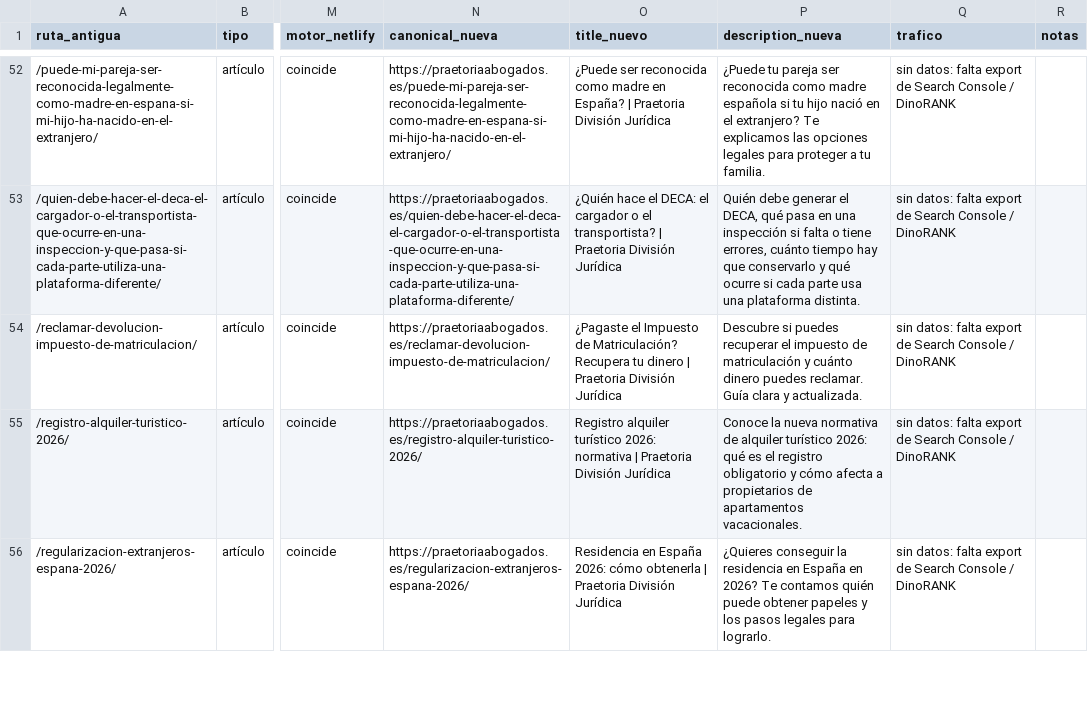
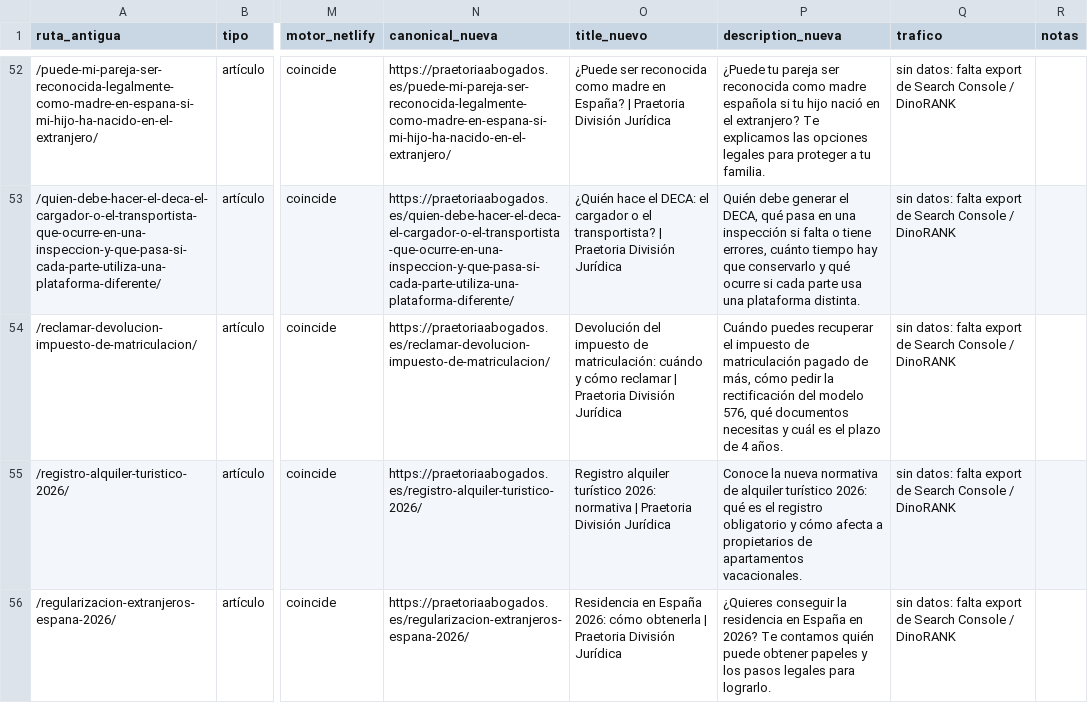
Before and after one commit to FarinosV44/praetoria-web, a CSV file: docs/seo/inventario-urls.csv, drawn as a sheet; only a part is shown, gaps mark what is left out; the diff covers the shown part only; the diff names each change by its address in the sheet, - before the commit and + after, or states it on an @@ line.

```diff
--- a/docs/seo/inventario-urls.csv
+++ b/docs/seo/inventario-urls.csv
-O54 (title_nuevo): ¿Pagaste el Impuesto de Matriculación? Recupera tu dinero | Praetoria…
+O54 (title_nuevo): Devolución del impuesto de matriculación: cuándo y cómo reclamar | Praetoria…
-P54 (description_nueva): Descubre si puedes recuperar el impuesto de matriculación y cuánto dinero puedes reclamar. Guía clara y actualizada.
+P54 (description_nueva): Cuándo puedes recuperar el impuesto de matriculación pagado de más, cómo pedir la rectificación del modelo 576, qué documentos necesitas y cuál es el plazo de 4 años.
```
Also changed, not shown: 10 edited cells elsewhere in this file, 25 other files.
